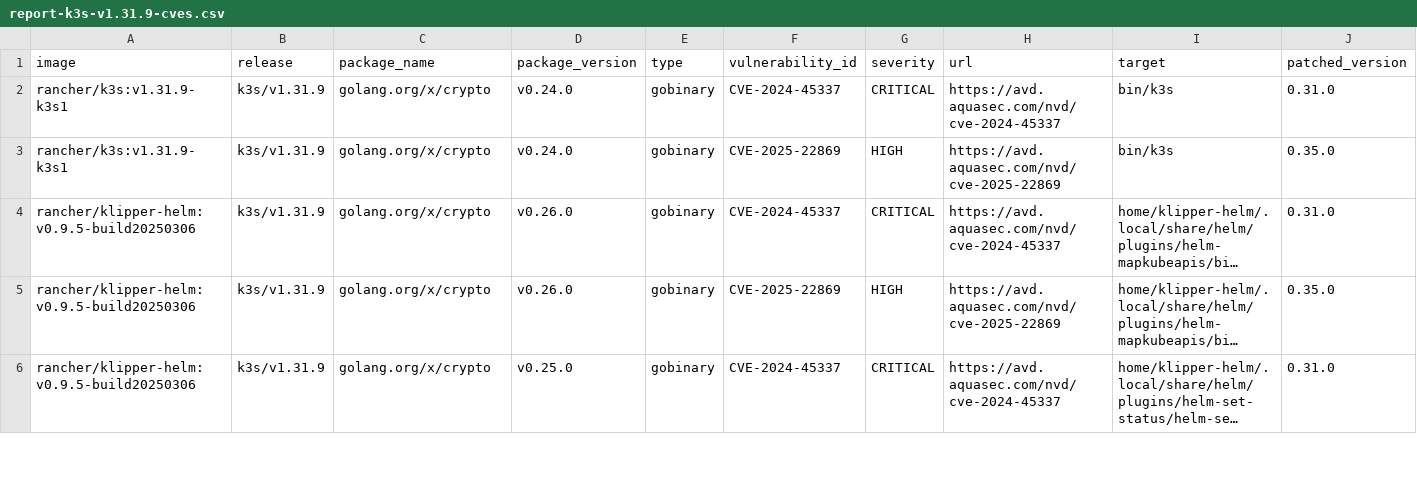
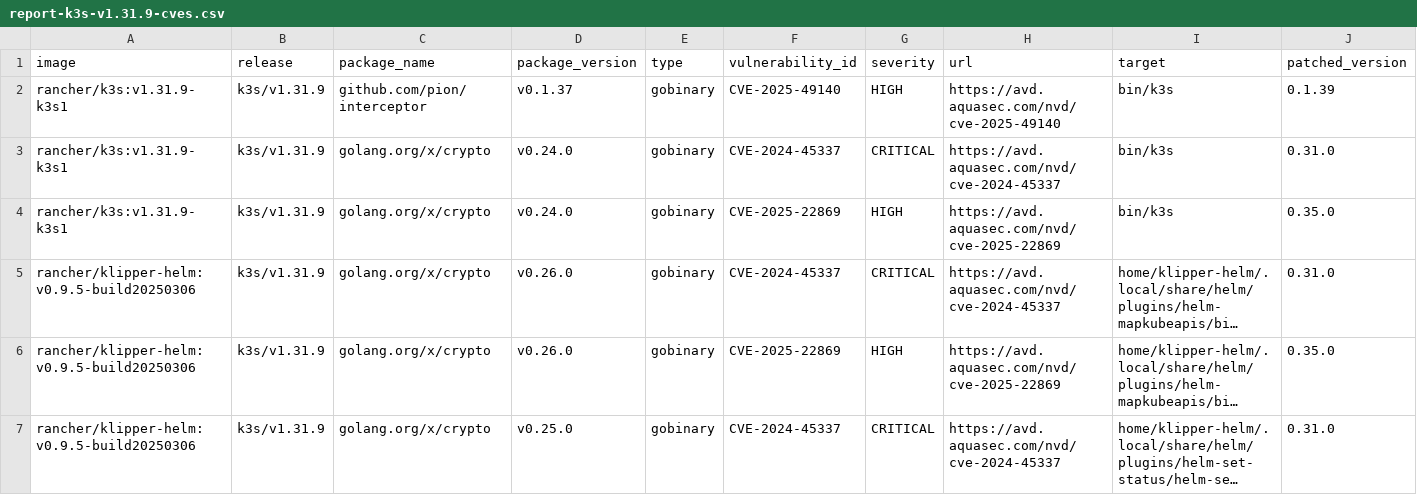
Before and after one commit to k3s-io/scans, a CSV file: docs/csv/report-k3s-v1.31.9-cves.csv, drawn as a sheet; only a part is shown; long unchanged cells end in …; rows hold the shown columns only; the diff names each change by its address in the sheet, - before the commit and + after, or states it on an @@ line.

```diff
--- a/docs/csv/report-k3s-v1.31.9-cves.csv
+++ b/docs/csv/report-k3s-v1.31.9-cves.csv
+row 2: rancher/k3s:v1.31.9-k3s1 | k3s/v1.31.9 | github.com/pion/interceptor | v0.1.37 | gobinary | CVE-2025-49140 | HIGH | https://avd.aquasec.com/nvd/cve-2025-49140 | bin/k3s | 0.1.39
```
Also changed, not shown: docs/csv/report-k3s-v1.30.13-cves.csv, docs/csv/report-k3s-v1.32.5-cves.csv, 5 other files.
